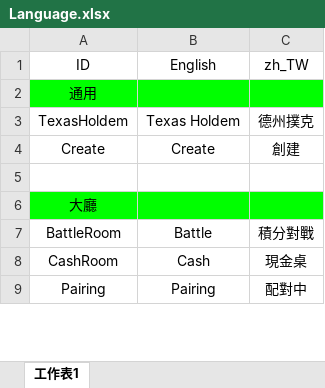
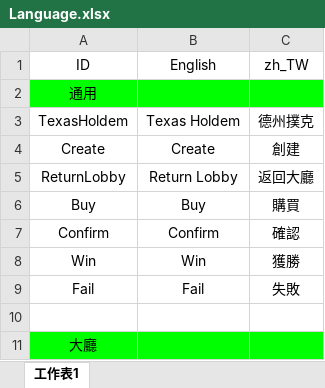
Before and after one commit to wu11158001/Kooco_TexasHoldem, an Excel workbook: Kooco_TexasHoldem/Assets/Resources/Language/Language.xlsx, sheet 工作表1, drawn as a sheet; only a part is shown; the shorter side is filled out with more unchanged rows; values as stored, in another font and other column widths than the file's, no borders; charts and pictures not drawn; the diff names each change by its address in the sheet, - before the commit and + after, or states it on an @@ line.

```diff
--- a/Kooco_TexasHoldem/Assets/Resources/Language/Language.xlsx (sheet 工作表1)
+++ b/Kooco_TexasHoldem/Assets/Resources/Language/Language.xlsx (sheet 工作表1)
+row 5: ReturnLobby | Return Lobby | 返回大廳
+row 6: Buy | Buy | 購買
+row 7: Confirm | Confirm | 確認
+row 8: Win | Win | 獲勝
+row 9: Fail | Fail | 失敗
```
Also changed, not shown: 24 other files.
